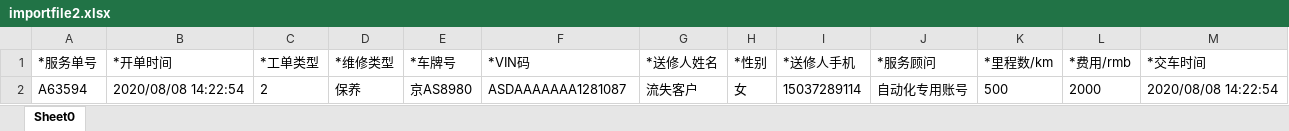
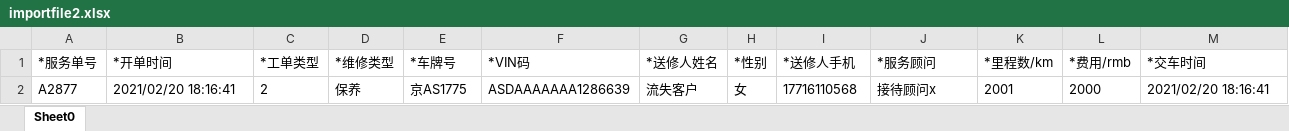
Before and after one commit to dy495/interface-test-framework, an Excel workbook: src/main/java/com/haisheng/framework/testng/bigScreen/jiaochen/xmf/file/importfile2.xlsx, sheet Sheet0, drawn as a sheet; values as stored, in another font and other column widths than the file's, no borders; removed rows and columns are numbered as before the commit, all else as after; the diff names each change by its address in the sheet, - before the commit and + after, or states it on an @@ line.

```diff
--- a/src/main/java/com/haisheng/framework/testng/bigScreen/jiaochen/xmf/file/importfile2.xlsx (sheet Sheet0)
+++ b/src/main/java/com/haisheng/framework/testng/bigScreen/jiaochen/xmf/file/importfile2.xlsx (sheet Sheet0)
-row 2: A63594 | 2020/08/08 14:22:54 | 2 | 保养 | 京AS8980 | ASDAAAAAAA1281087 | 流失客户 | 女 | 15037289114 | 自动化专用账号 | 500 | 2000 | 2020/08/08 14:22:54
+row 2: A2877 | 2021/02/20 18:16:41 | 2 | 保养 | 京AS1775 | ASDAAAAAAA1286639 | 流失客户 | 女 | 17716110568 | 接待顾问x | 2001 | 2000 | 2021/02/20 18:16:41
```
Also changed, not shown: 35 other files.
